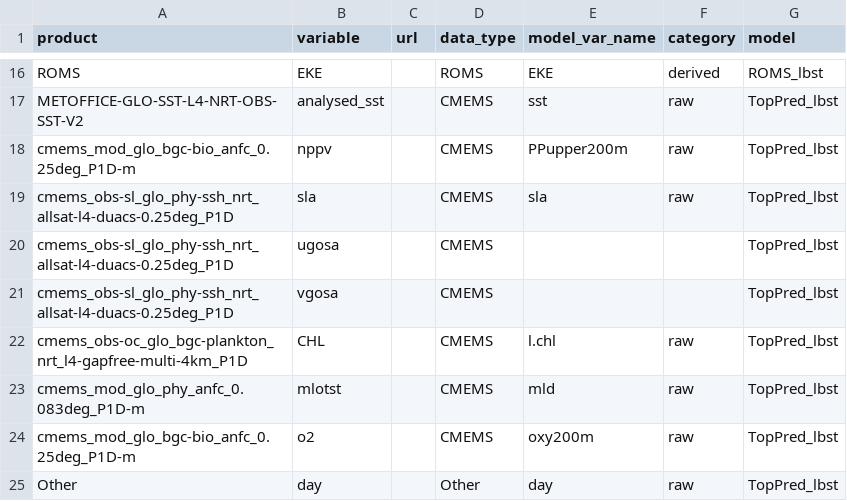
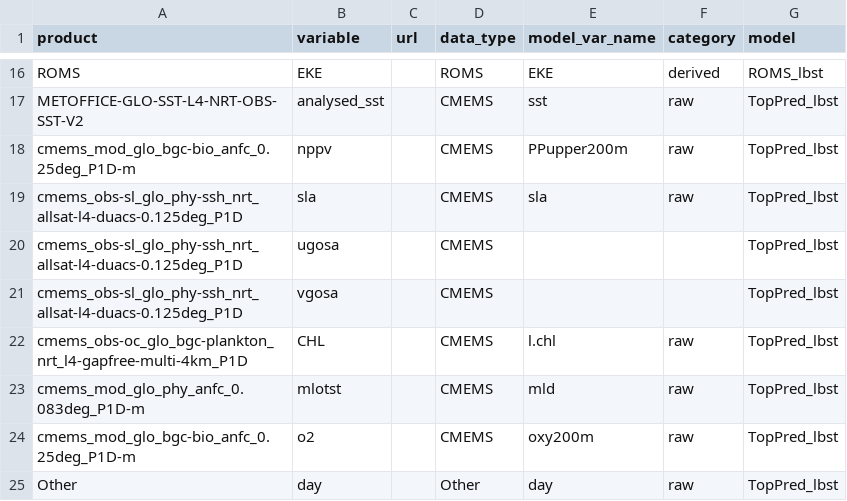
Before and after one commit to joshcullen/CEG_operationalization, a CSV file: docs/model_metadata.csv, drawn as a sheet; only a part is shown, gaps mark what is left out.

Commit message:
Updated CMEMS product IDs in metadata CSV to reflect breaking change for sla, ugosa, and vgosa vars

```diff
--- a/docs/model_metadata.csv
+++ b/docs/model_metadata.csv
@@ -18,5 +18,5 @@ METOFFICE-GLO-SST-L4-NRT-OBS-SST-V2,analysed_sst,,CMEMS,sst,raw,TopPred_lbst
 cmems_mod_glo_bgc-bio_anfc_0.25deg_P1D-m,nppv,,CMEMS,PPupper200m,raw,TopPred_lbst
-cmems_obs-sl_glo_phy-ssh_nrt_allsat-l4-duacs-0.25deg_P1D,sla,,CMEMS,sla,raw,TopPred_lbst
-cmems_obs-sl_glo_phy-ssh_nrt_allsat-l4-duacs-0.25deg_P1D,ugosa,,CMEMS,,,TopPred_lbst
-cmems_obs-sl_glo_phy-ssh_nrt_allsat-l4-duacs-0.25deg_P1D,vgosa,,CMEMS,,,TopPred_lbst
+cmems_obs-sl_glo_phy-ssh_nrt_allsat-l4-duacs-0.125deg_P1D,sla,,CMEMS,sla,raw,TopPred_lbst
+cmems_obs-sl_glo_phy-ssh_nrt_allsat-l4-duacs-0.125deg_P1D,ugosa,,CMEMS,,,TopPred_lbst
+cmems_obs-sl_glo_phy-ssh_nrt_allsat-l4-duacs-0.125deg_P1D,vgosa,,CMEMS,,,TopPred_lbst
 cmems_obs-oc_glo_bgc-plankton_nrt_l4-gapfree-multi-4km_P1D,CHL,,CMEMS,l.chl,raw,TopPred_lbst
```
